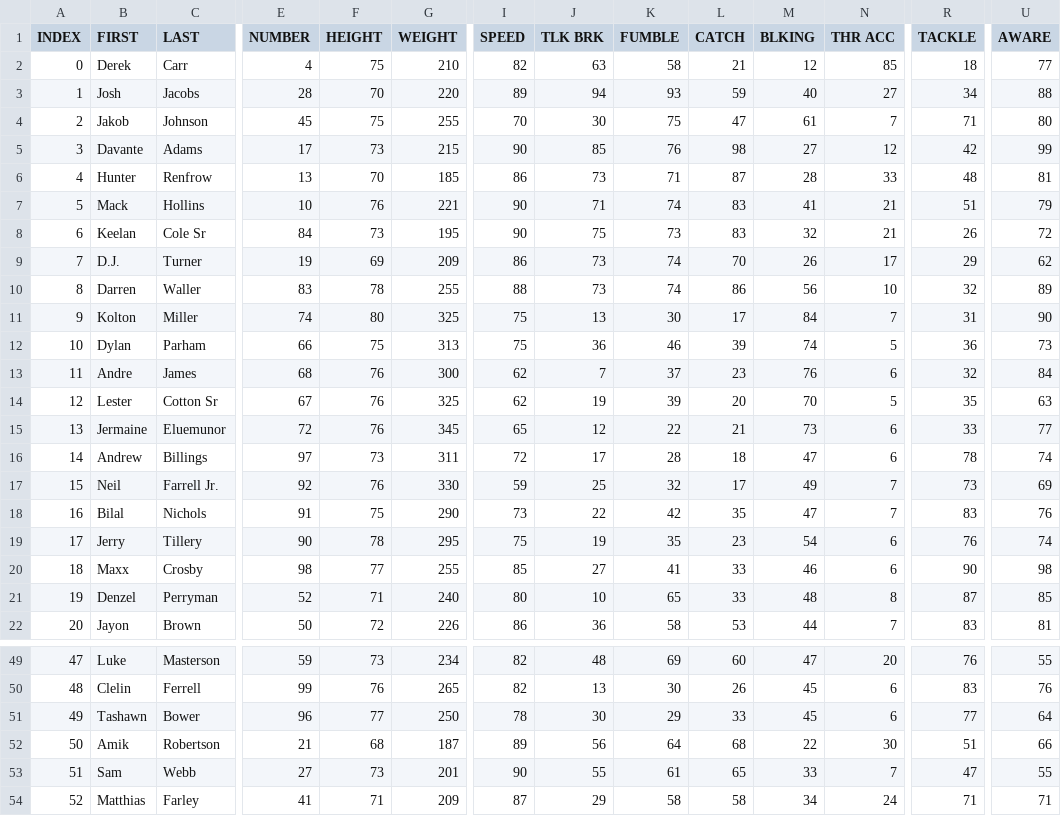
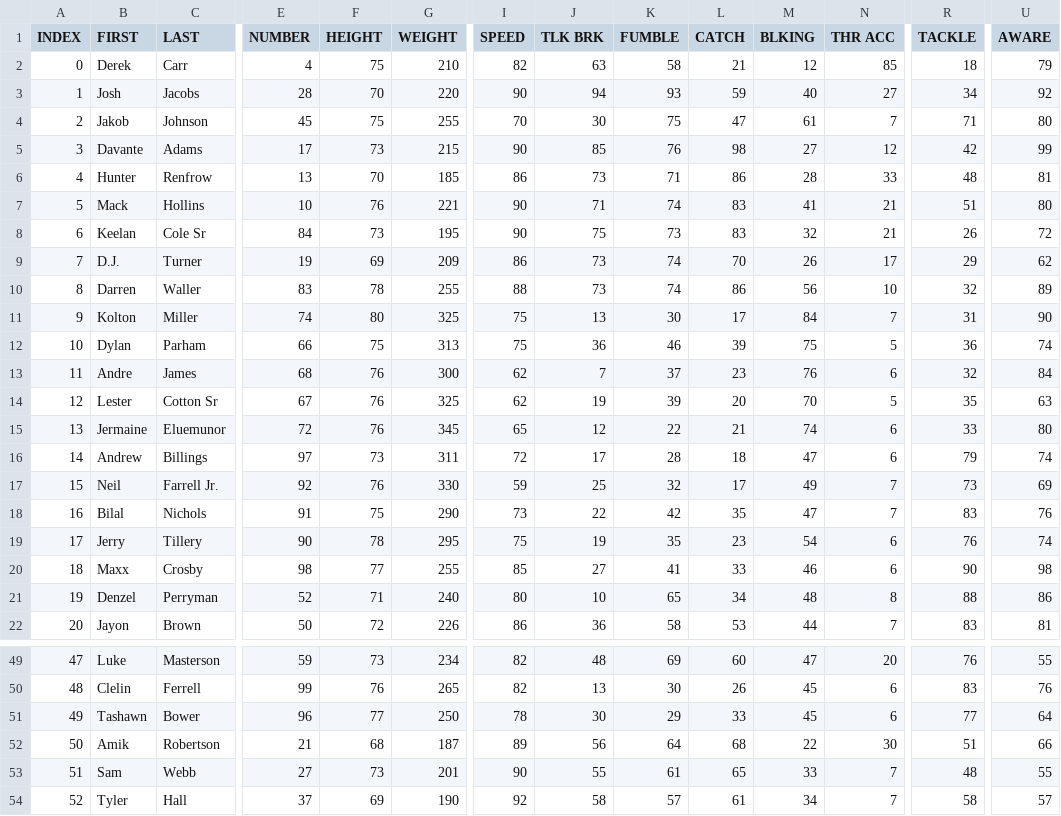
Before and after one commit to vskaush2/AxisFootballMods, a CSV file: Mods/Team Mods/Las Vegas Raiders/ROSTER.csv, drawn as a sheet; only a part is shown, gaps mark what is left out; the diff covers the shown part only; the diff names each change by its address in the sheet, - before the commit and + after, or states it on an @@ line.

Commit message:
Updated NFL Rosters for Week 11 !

```diff
--- a/Mods/Team Mods/Las Vegas Raiders/ROSTER.csv
+++ b/Mods/Team Mods/Las Vegas Raiders/ROSTER.csv
-U2 (AWARE): 77
+U2 (AWARE): 79
-I3 (SPEED): 89
+I3 (SPEED): 90
-U3 (AWARE): 88
+U3 (AWARE): 92
-L6 (CATCH): 87
+L6 (CATCH): 86
-U7 (AWARE): 79
+U7 (AWARE): 80
-M12 (BLKING): 74
+M12 (BLKING): 75
-U12 (AWARE): 73
+U12 (AWARE): 74
-M15 (BLKING): 73
+M15 (BLKING): 74
-U15 (AWARE): 77
+U15 (AWARE): 80
-R16 (TACKLE): 78
+R16 (TACKLE): 79
-L21 (CATCH): 33
+L21 (CATCH): 34
-R21 (TACKLE): 87
+R21 (TACKLE): 88
-U21 (AWARE): 85
+U21 (AWARE): 86
-R53 (TACKLE): 47
+R53 (TACKLE): 48
-B54 (FIRST): Matthias
+B54 (FIRST): Tyler
-C54 (LAST): Farley
+C54 (LAST): Hall
-E54 (NUMBER): 41
+E54 (NUMBER): 37
-F54 (HEIGHT): 71
+F54 (HEIGHT): 69
-G54 (WEIGHT): 209
+G54 (WEIGHT): 190
-I54 (SPEED): 87
+I54 (SPEED): 92
-J54 (TLK BRK): 29
+J54 (TLK BRK): 58
-K54 (FUMBLE): 58
+K54 (FUMBLE): 57
-L54 (CATCH): 58
+L54 (CATCH): 61
-N54 (THR ACC): 24
+N54 (THR ACC): 7
-R54 (TACKLE): 71
+R54 (TACKLE): 58
-U54 (AWARE): 71
+U54 (AWARE): 57
```
Also changed, not shown: 15 edited cells elsewhere in this file, Mods/Team Mods/Atlanta Falcons/ROSTER.CSV, Mods/Team Mods/Buffalo Bills/ROSTER.csv, 30 other files.
